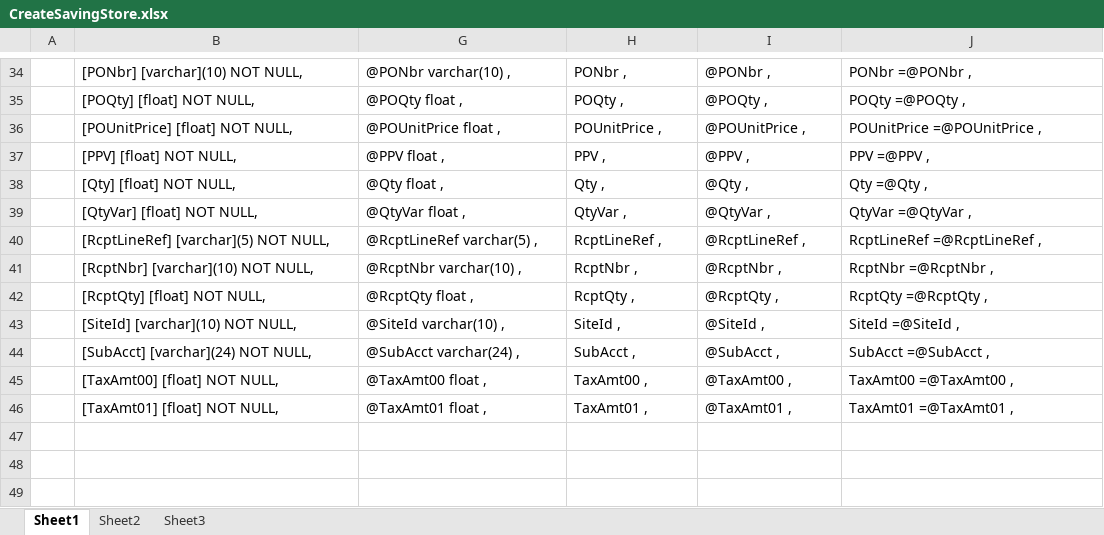
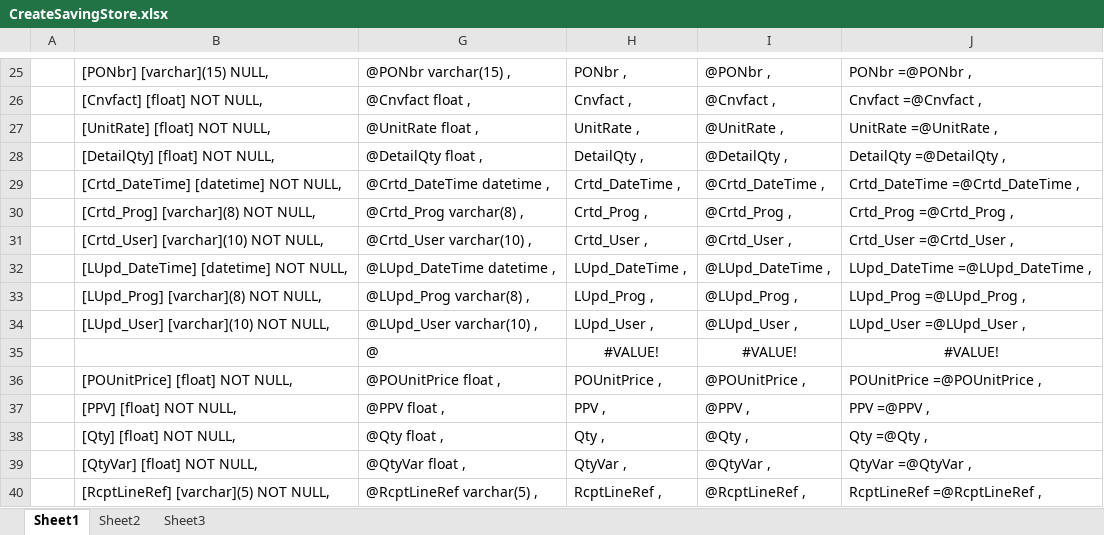
Before and after one commit to ViniciusConsultor/ptproject-pt, an Excel workbook: PT.Documents/CreateSavingStore.xlsx, sheet Sheet1, drawn as a sheet; only a part is shown, gaps mark what is left out; the shorter side is filled out with more unchanged rows; values as stored, in another font and other column widths than the file's, no borders; removed rows and columns are numbered as before the commit, all else as after; the diff covers the shown part only; the diff names each change by its address in the sheet, - before the commit and + after, or states it on an @@ line.

```diff
--- a/PT.Documents/CreateSavingStore.xlsx (sheet Sheet1)
+++ b/PT.Documents/CreateSavingStore.xlsx (sheet Sheet1)
-B25: [PONbr] [varchar](10) NOT NULL,
+B25: [PONbr] [varchar](15) NULL,
-G25: @PONbr varchar(10) ,
+G25: @PONbr varchar(15) ,
-row 35:  | [POQty] [float] NOT NULL, | @POQty float , | POQty , | @POQty , | POQty =@POQty ,
+row 26:  | [Cnvfact] [float] NOT NULL, | @Cnvfact float , | Cnvfact , | @Cnvfact , | Cnvfact =@Cnvfact ,
+row 27:  | [UnitRate] [float] NOT NULL, | @UnitRate float , | UnitRate , | @UnitRate , | UnitRate =@UnitRate ,
+row 28:  | [DetailQty] [float] NOT NULL, | @DetailQty float , | DetailQty , | @DetailQty , | DetailQty =@DetailQty ,
+row 29:  | [Crtd_DateTime] [datetime] NOT NULL, | @Crtd_DateTime datetime , | Crtd_DateTime , | @Crtd_DateTime , | Crtd_DateTime =@Crtd_DateTime ,
+row 30:  | [Crtd_Prog] [varchar](8) NOT NULL, | @Crtd_Prog varchar(8) , | Crtd_Prog , | @Crtd_Prog , | Crtd_Prog =@Crtd_Prog ,
+row 31:  | [Crtd_User] [varchar](10) NOT NULL, | @Crtd_User varchar(10) , | Crtd_User , | @Crtd_User , | Crtd_User =@Crtd_User ,
+row 32:  | [LUpd_DateTime] [datetime] NOT NULL, | @LUpd_DateTime datetime , | LUpd_DateTime , | @LUpd_DateTime , | LUpd_DateTime =@LUpd_DateTime ,
+row 33:  | [LUpd_Prog] [varchar](8) NOT NULL, | @LUpd_Prog varchar(8) , | LUpd_Prog , | @LUpd_Prog , | LUpd_Prog =@LUpd_Prog ,
+row 34:  | [LUpd_User] [varchar](10) NOT NULL, | @LUpd_User varchar(10) , | LUpd_User , | @LUpd_User , | LUpd_User =@LUpd_User ,
+row 35:  |  | @ | #VALUE! | #VALUE! | #VALUE!
```
Also changed, not shown: 20 added rows, 29 removed rows, 3 edited cells and cell formats elsewhere in this sheet, formulas that keep their value, hidden cells, 1 other file.
